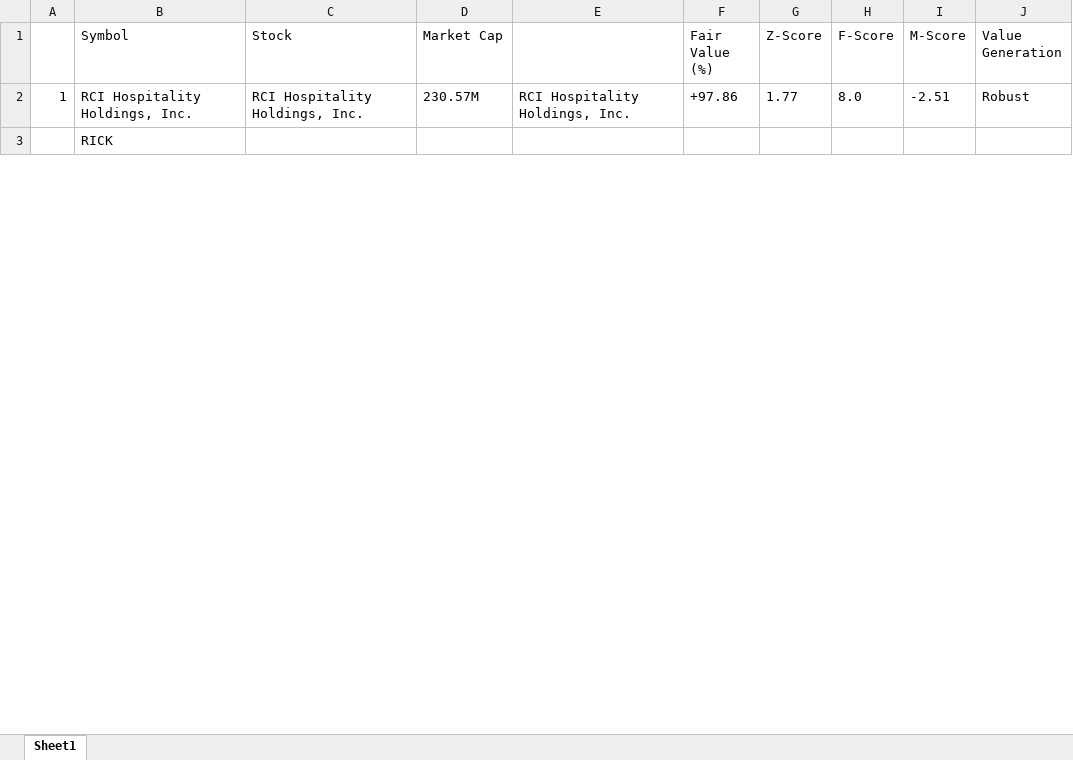
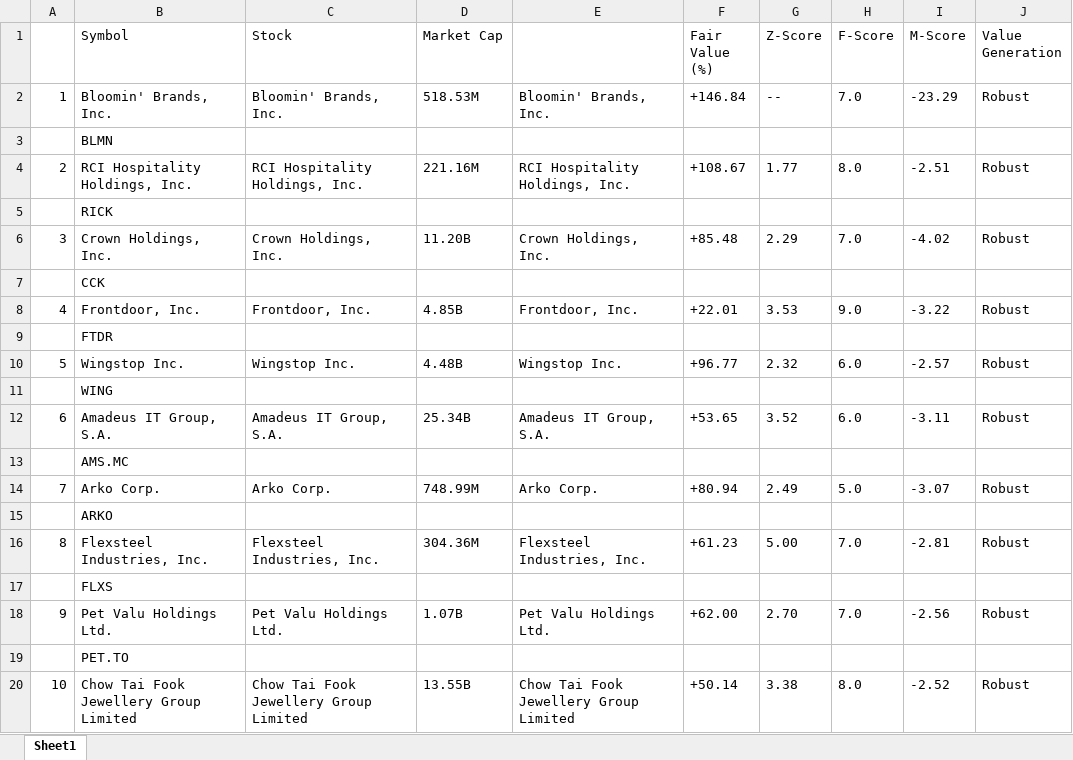
Before and after one commit to scimmione1/FromZeroToQuant-, an Excel workbook: 14_stocks_analysis/01_rankings_sector/2604_cyclical.xlsx, sheet Sheet1, drawn as a sheet; only a part is shown; values as stored, in another font and other column widths than the file's, no borders; addresses are those after the commit; the diff covers the shown part only; the diff names each change by its address in the sheet, - before the commit and + after, or states it on an @@ line.

```diff
--- a/14_stocks_analysis/01_rankings_sector/2604_cyclical.xlsx (sheet Sheet1)
+++ b/14_stocks_analysis/01_rankings_sector/2604_cyclical.xlsx (sheet Sheet1)
+row 2: 1 | Bloomin' Brands, Inc. | Bloomin' Brands, Inc. | 518.53M | Bloomin' Brands, Inc. | +146.84 | -- | 7.0 | -23.29 | Robust
+row 3:  | BLMN
-A4: 1
+A4: 2
-D4 (Market Cap): 230.57M
+D4 (Market Cap): 221.16M
-F4 (Fair Value (%)): +97.86
+F4 (Fair Value (%)): +108.67
+row 6: 3 | Crown Holdings, Inc. | Crown Holdings, Inc. | 11.20B | Crown Holdings, Inc. | +85.48 | 2.29 | 7.0 | -4.02 | Robust
@@ row 41 moved to row 7: CCK @@
+row 8: 4 | Frontdoor, Inc. | Frontdoor, Inc. | 4.85B | Frontdoor, Inc. | +22.01 | 3.53 | 9.0 | -3.22 | Robust
@@ row 23 moved to row 9: FTDR @@
+row 10: 5 | Wingstop Inc. | Wingstop Inc. | 4.48B | Wingstop Inc. | +96.77 | 2.32 | 6.0 | -2.57 | Robust
@@ row 29 moved to row 11: WING @@
+row 12: 6 | Amadeus IT Group, S.A. | Amadeus IT Group, S.A. | 25.34B | Amadeus IT Group, S.A. | +53.65 | 3.52 | 6.0 | -3.11 | Robust
+row 13:  | AMS.MC
+row 14: 7 | Arko Corp. | Arko Corp. | 748.99M | Arko Corp. | +80.94 | 2.49 | 5.0 | -3.07 | Robust
+row 15:  | ARKO
+row 16: 8 | Flexsteel Industries, Inc. | Flexsteel Industries, Inc. | 304.36M | Flexsteel Industries, Inc. | +61.23 | 5.00 | 7.0 | -2.81 | Robust
@@ row 99 moved to row 17: FLXS @@
+row 18: 9 | Pet Valu Holdings Ltd. | Pet Valu Holdings Ltd. | 1.07B | Pet Valu Holdings Ltd. | +62.00 | 2.70 | 7.0 | -2.56 | Robust
+row 19:  | PET.TO
+row 20: 10 | Chow Tai Fook Jewellery Group Limited | Chow Tai Fook Jewellery Group Limited | 13.55B | Chow Tai Fook Jewellery Group Limited | +50.14 | 3.38 | 8.0 | -2.52 | Robust
```
Also changed, not shown: 48 added rows, 61 removed rows, 11 moved rows and 31 edited cells elsewhere in this sheet, 14_stocks_analysis/01_rankings_sector/2604_fin.xlsx, 14_stocks_analysis/01_rankings_sector/2604_health.xlsx, 3 other files.
